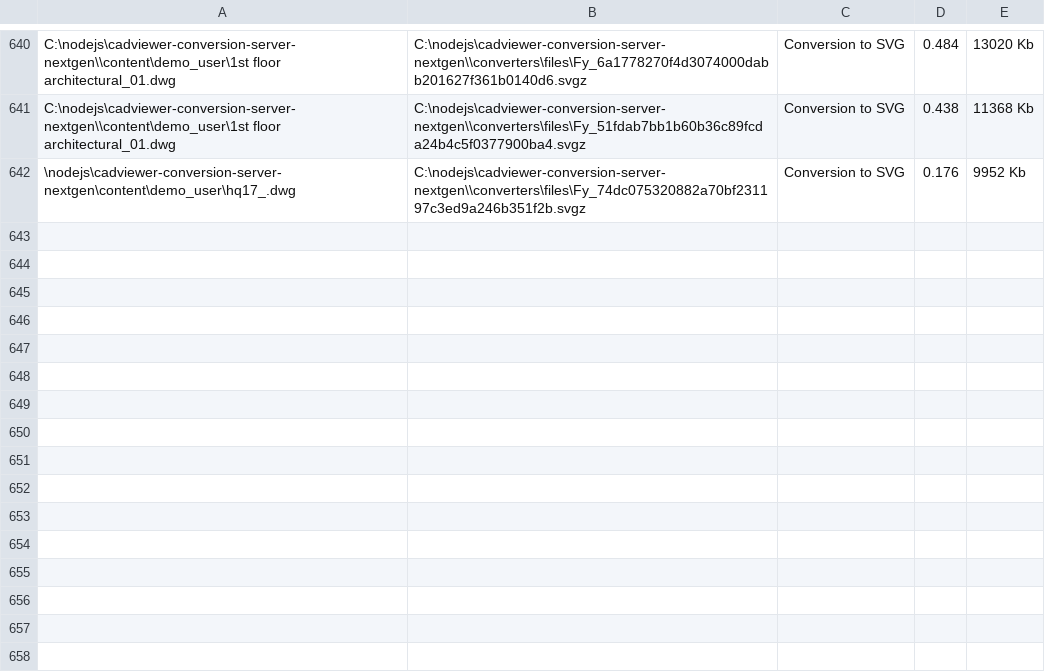
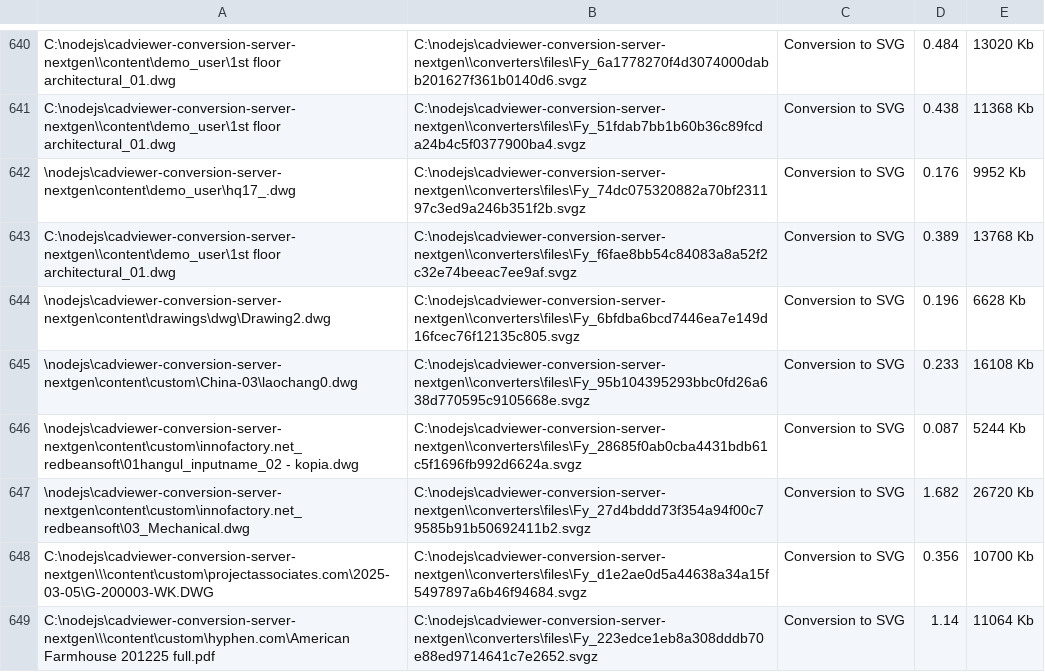
Before and after one commit to CADViewer/cadviewer-conversion-server, a CSV file: converters/autoxchange/windows/memorydata.csv, drawn as a sheet; only a part is shown, gaps mark what is left out.

Commit message:
Merge branch 'master' of https://github.com/CADViewer/cadviewer-conversion-server-nextgen

```diff
--- a/converters/autoxchange/windows/memorydata.csv
+++ b/converters/autoxchange/windows/memorydata.csv
@@ -642 +642,8 @@
 "\nodejs\cadviewer-conversion-server-nextgen\content\demo_user\hq17_.dwg","C:\nodejs\cadviewer-conversion-server-nextgen\\converters\files\Fy_74dc075320882a70bf231197c3ed9a246b351f2b.svgz",Conversion to SVG,0.176,9952 Kb
+"C:\nodejs\cadviewer-conversion-server-nextgen\\content\demo_user\1st floor architectural_01.dwg","C:\nodejs\cadviewer-conversion-server-nextgen\\converters\files\Fy_f6fae8bb54c84083a8a52f2c32e74beeac7ee9af.svgz",Conversion to SVG,0.389,13768 Kb
+"\nodejs\cadviewer-conversion-server-nextgen\content\drawings\dwg\Drawing2.dwg","C:\nodejs\cadviewer-conversion-server-nextgen\\converters\files\Fy_6bfdba6bcd7446ea7e149d16fcec76f12135c805.svgz",Conversion to SVG,0.196,6628 Kb
+"\nodejs\cadviewer-conversion-server-nextgen\content\custom\China-03\laochang0.dwg","C:\nodejs\cadviewer-conversion-server-nextgen\\converters\files\Fy_95b104395293bbc0fd26a638d770595c9105668e.svgz",Conversion to SVG,0.233,16108 Kb
+"\nodejs\cadviewer-conversion-server-nextgen\content\custom\innofactory.net_redbeansoft\01hangul_inputname_02 - kopia.dwg","C:\nodejs\cadviewer-conversion-server-nextgen\\converters\files\Fy_28685f0ab0cba4431bdb61c5f1696fb992d6624a.svgz",Conversion to SVG,0.087,5244 Kb
+"\nodejs\cadviewer-conversion-server-nextgen\content\custom\innofactory.net_redbeansoft\03_Mechanical.dwg","C:\nodejs\cadviewer-conversion-server-nextgen\\converters\files\Fy_27d4bddd73f354a94f00c79585b91b50692411b2.svgz",Conversion to SVG,1.682,26720 Kb
+"C:\nodejs\cadviewer-conversion-server-nextgen\\\content\custom\projectassociates.com\2025-03-05\G-200003-WK.DWG","C:\nodejs\cadviewer-conversion-server-nextgen\\converters\files\Fy_d1e2ae0d5a44638a34a15f5497897a6b46f94684.svgz",Conversion to SVG,0.356,10700 Kb
+"C:\nodejs\cadviewer-conversion-server-nextgen\\\content\custom\hyphen.com\American Farmhouse 201225 full.pdf","C:\nodejs\cadviewer-conversion-server-nextgen\\converters\files\Fy_223edce1eb8a308dddb70e88ed9714641c7e2652.svgz",Conversion to SVG,1.14,11064 Kb
```
Also changed, not shown: 41 other files.
